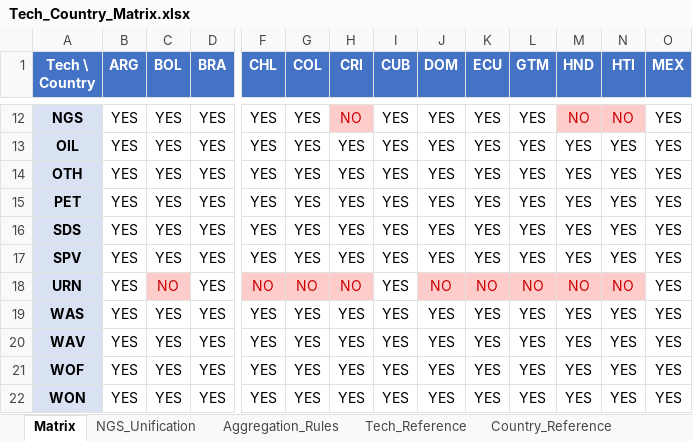
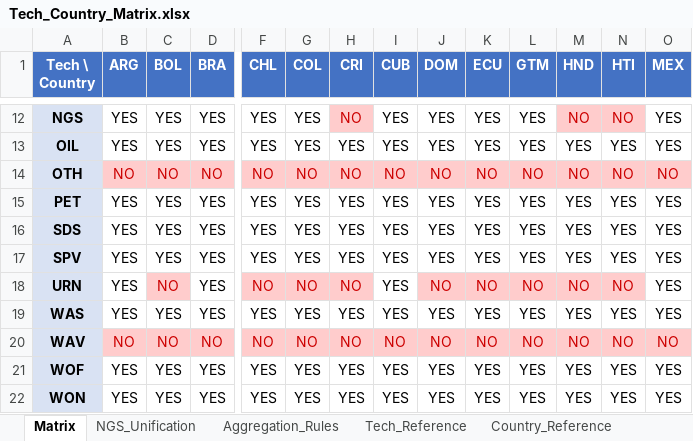
Before and after one commit to Climate-Lead-Group/relac_tx, an Excel workbook: t1_confection/Tech_Country_Matrix.xlsx, sheet Matrix, drawn as a sheet; only a part is shown, gaps mark what is left out; values as stored, in another font and other column widths than the file's, no borders; removed rows and columns are numbered as before the commit, all else as after; rows hold the shown columns only; the diff covers the shown part only; the diff names each change by its address in the sheet, - before the commit and + after, or states it on an @@ line.

Commit message:
Update Excel input files
Update emissions data, storage parameters, and technology-country matrix with latest values.

```diff
--- a/t1_confection/Tech_Country_Matrix.xlsx (sheet Matrix)
+++ b/t1_confection/Tech_Country_Matrix.xlsx (sheet Matrix)
-B14 (ARG): YES
+B14 (ARG): NO
@@ B14:O14 fill: none → #FFCCCC, text colour: black → #CC0000 @@
-C14 (BOL): YES
+C14 (BOL): NO
-D14 (BRA): YES
+D14 (BRA): NO
-F14 (CHL): YES
+F14 (CHL): NO
-G14 (COL): YES
+G14 (COL): NO
-H14 (CRI): YES
+H14 (CRI): NO
-I14 (CUB): YES
+I14 (CUB): NO
-J14 (DOM): YES
+J14 (DOM): NO
-K14 (ECU): YES
+K14 (ECU): NO
-L14 (GTM): YES
+L14 (GTM): NO
-M14 (HND): YES
+M14 (HND): NO
-N14 (HTI): YES
+N14 (HTI): NO
-O14 (MEX): YES
+O14 (MEX): NO
-row 20: WAV | YES | YES | YES | YES | YES | YES | YES | YES | YES | YES | YES | YES | YES
+row 20: WAV | NO | NO | NO | NO | NO | NO | NO | NO | NO | NO | NO | NO | NO
```
Also changed, not shown: 2 added rows, 2 removed rows, 47 edited cells and cell formats elsewhere in this sheet, 2 other files.
